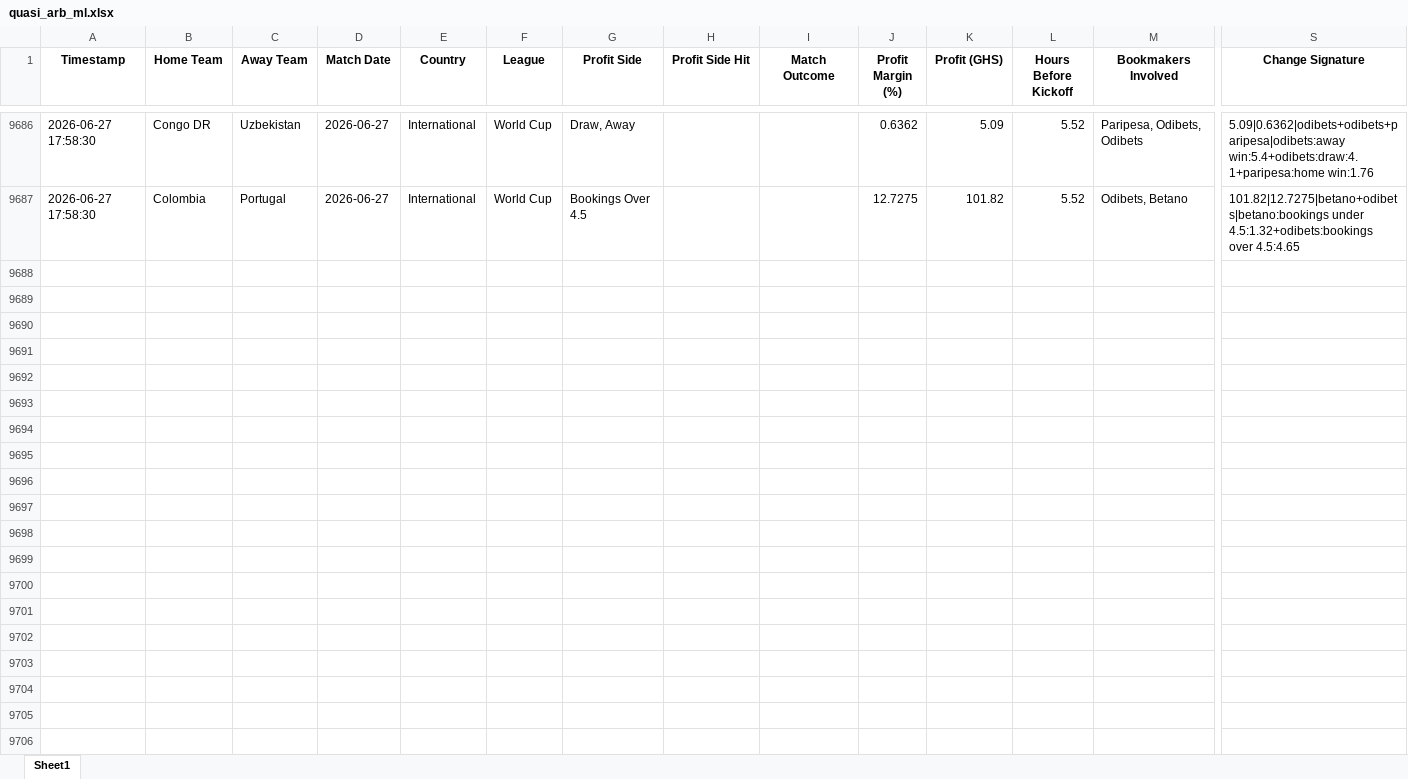
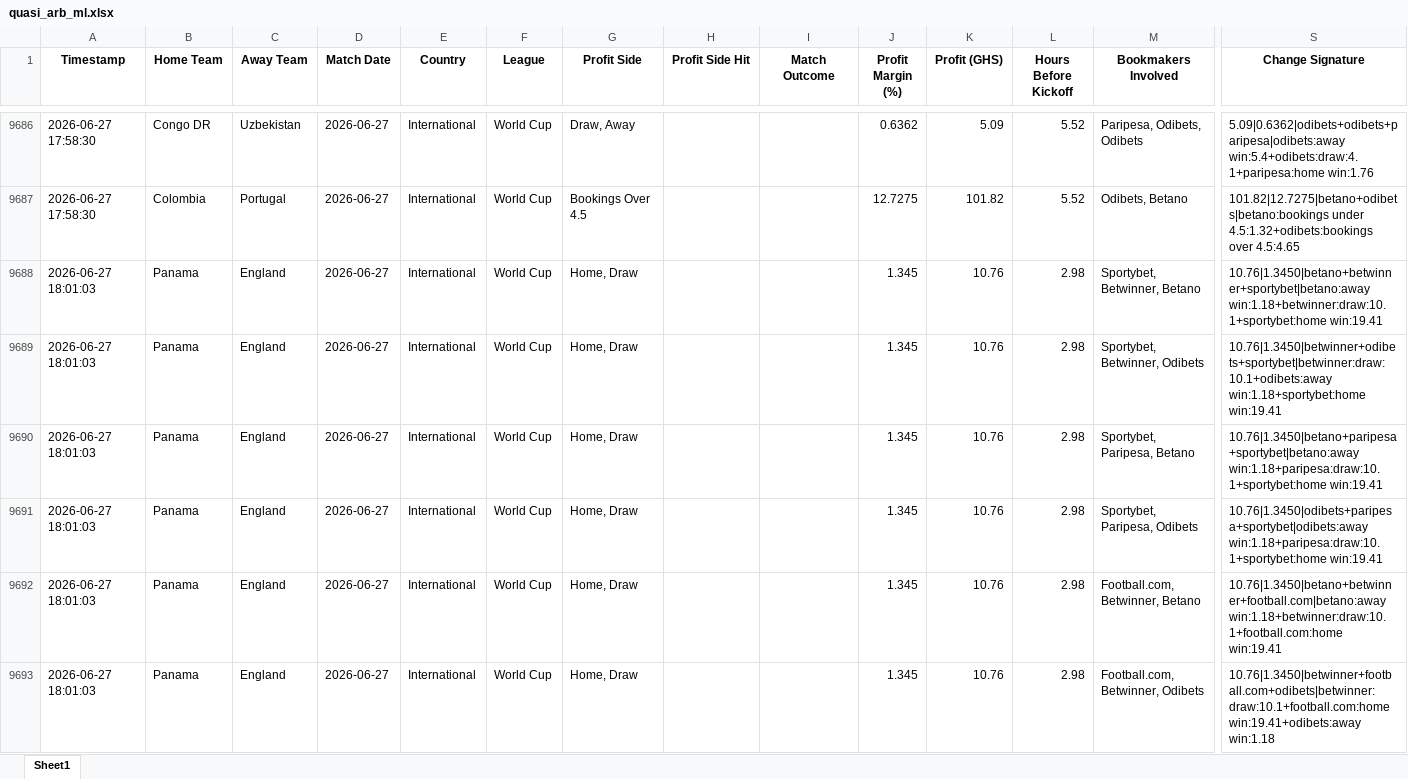
Before and after one commit to ErasmusDuah/ghanaian-odds-market-inefficiency-analysis-system, an Excel workbook: football/data/quasi_arb_ml.xlsx, sheet Sheet1, drawn as a sheet; only a part is shown, gaps mark what is left out; values as stored, in another font and other column widths than the file's, no borders; rows hold the shown columns only; the diff covers the shown part only; the diff names each change by its address in the sheet, - before the commit and + after, or states it on an @@ line.

Commit message:
Auto-update intensive arbitrage results (Scan #2)

```diff
--- a/football/data/quasi_arb_ml.xlsx (sheet Sheet1)
+++ b/football/data/quasi_arb_ml.xlsx (sheet Sheet1)
+row 9688: 2026-06-27 18:01:03 | Panama | England | 2026-06-27 | International | World Cup | Home, Draw |  |  | 1.345 | 10.76 | 2.98 | Sportybet, Betwinner, Betano | 10.76|1.3450|betano+betwinner+sportybet|betano:away win:1.18+betwinner:draw:10.1+sportybet:home win:19.41
+row 9689: 2026-06-27 18:01:03 | Panama | England | 2026-06-27 | International | World Cup | Home, Draw |  |  | 1.345 | 10.76 | 2.98 | Sportybet, Betwinner, Odibets | 10.76|1.3450|betwinner+odibets+sportybet|betwinner:draw:10.1+odibets:away win:1.18+sportybet:home win:19.41
+row 9690: 2026-06-27 18:01:03 | Panama | England | 2026-06-27 | International | World Cup | Home, Draw |  |  | 1.345 | 10.76 | 2.98 | Sportybet, Paripesa, Betano | 10.76|1.3450|betano+paripesa+sportybet|betano:away win:1.18+paripesa:draw:10.1+sportybet:home win:19.41
+row 9691: 2026-06-27 18:01:03 | Panama | England | 2026-06-27 | International | World Cup | Home, Draw |  |  | 1.345 | 10.76 | 2.98 | Sportybet, Paripesa, Odibets | 10.76|1.3450|odibets+paripesa+sportybet|odibets:away win:1.18+paripesa:draw:10.1+sportybet:home win:19.41
+row 9692: 2026-06-27 18:01:03 | Panama | England | 2026-06-27 | International | World Cup | Home, Draw |  |  | 1.345 | 10.76 | 2.98 | Football.com, Betwinner, Betano | 10.76|1.3450|betano+betwinner+football.com|betano:away win:1.18+betwinner:draw:10.1+football.com:home win:19.41
+row 9693: 2026-06-27 18:01:03 | Panama | England | 2026-06-27 | International | World Cup | Home, Draw |  |  | 1.345 | 10.76 | 2.98 | Football.com, Betwinner, Odibets | 10.76|1.3450|betwinner+football.com+odibets|betwinner:draw:10.1+football.com:home win:19.41+odibets:away win:1.18
```
Also changed, not shown: 6 added rows elsewhere in this sheet, 1 other file.
